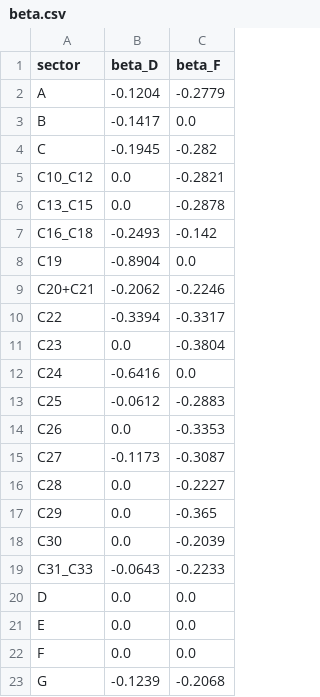
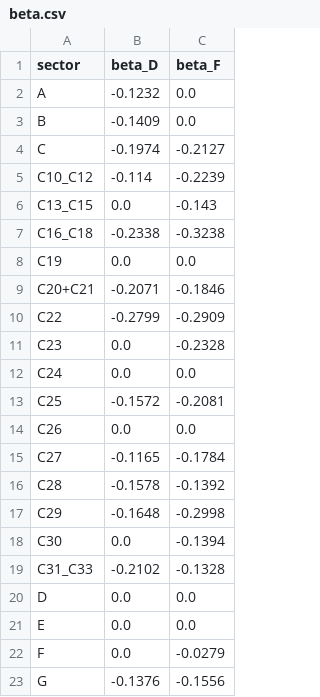
Before and after one commit to CristCarp/ENTICE_estimation, a CSV file: choc_tfp/inputs/beta.csv, drawn as a sheet; only a part is shown; the diff covers the shown part only.

```diff
--- a/choc_tfp/inputs/beta.csv
+++ b/choc_tfp/inputs/beta.csv
@@ -1,23 +1,23 @@
 sector,beta_D,beta_F
-A,-0.1204,-0.2779
-B,-0.1417,0.0
-C,-0.1945,-0.282
-C10_C12,0.0,-0.2821
-C13_C15,0.0,-0.2878
-C16_C18,-0.2493,-0.142
-C19,-0.8904,0.0
-C20+C21,-0.2062,-0.2246
-C22,-0.3394,-0.3317
-C23,0.0,-0.3804
-C24,-0.6416,0.0
-C25,-0.0612,-0.2883
-C26,0.0,-0.3353
-C27,-0.1173,-0.3087
-C28,0.0,-0.2227
-C29,0.0,-0.365
-C30,0.0,-0.2039
-C31_C33,-0.0643,-0.2233
+A,-0.1232,0.0
+B,-0.1409,0.0
+C,-0.1974,-0.2127
+C10_C12,-0.114,-0.2239
+C13_C15,0.0,-0.143
+C16_C18,-0.2338,-0.3238
+C19,0.0,0.0
+C20+C21,-0.2071,-0.1846
+C22,-0.2799,-0.2909
+C23,0.0,-0.2328
+C24,0.0,0.0
+C25,-0.1572,-0.2081
+C26,0.0,0.0
+C27,-0.1165,-0.1784
+C28,-0.1578,-0.1392
+C29,-0.1648,-0.2998
+C30,0.0,-0.1394
+C31_C33,-0.2102,-0.1328
 D,0.0,0.0
 E,0.0,0.0
-F,0.0,0.0
-G,-0.1239,-0.2068
+F,0.0,-0.0279
+G,-0.1376,-0.1556
```
Also changed, not shown: 17 edited cells elsewhere in this file, choc_tfp/inputs/beta_modele3.csv, choc_tfp/inputs/beta_modele4.csv, 3 other files.
